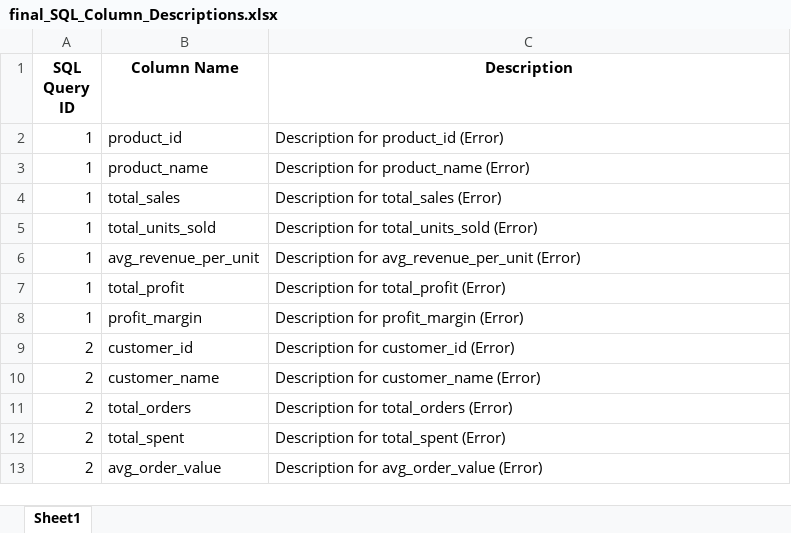
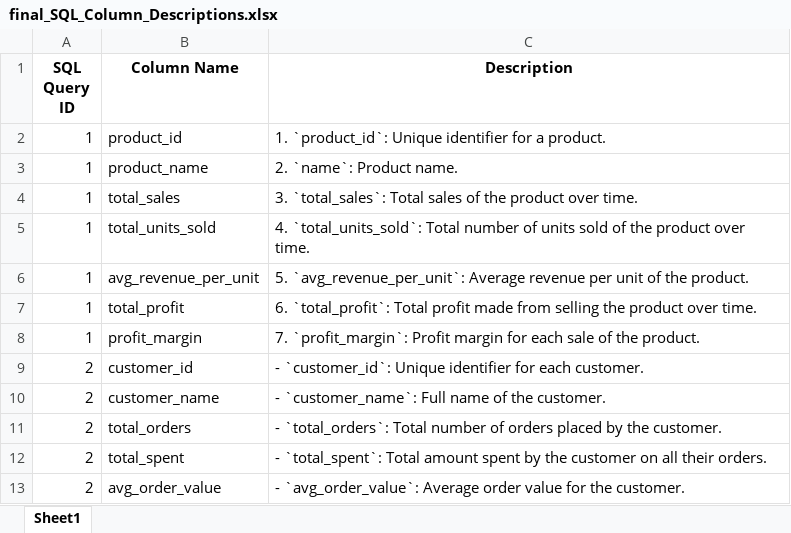
Before and after one commit to Srish-ty/Description-Generator, an Excel workbook: final_SQL_Column_Descriptions.xlsx, sheet Sheet1, drawn as a sheet; values as stored, in another font and other column widths than the file's, no borders; the diff names each change by its address in the sheet, - before the commit and + after, or states it on an @@ line.

```diff
--- a/final_SQL_Column_Descriptions.xlsx (sheet Sheet1)
+++ b/final_SQL_Column_Descriptions.xlsx (sheet Sheet1)
-C2 (Description): Description for product_id (Error)
+C2 (Description): 1. `product_id`: Unique identifier for a product.
-C3 (Description): Description for product_name (Error)
+C3 (Description): 2. `name`: Product name.
-C4 (Description): Description for total_sales (Error)
+C4 (Description): 3. `total_sales`: Total sales of the product over time.
-C5 (Description): Description for total_units_sold (Error)
+C5 (Description): 4. `total_units_sold`: Total number of units sold of the product over time.
-C6 (Description): Description for avg_revenue_per_unit (Error)
+C6 (Description): 5. `avg_revenue_per_unit`: Average revenue per unit of the product.
-C7 (Description): Description for total_profit (Error)
+C7 (Description): 6. `total_profit`: Total profit made from selling the product over time.
-C8 (Description): Description for profit_margin (Error)
+C8 (Description): 7. `profit_margin`: Profit margin for each sale of the product.
-C9 (Description): Description for customer_id (Error)
+C9 (Description): - `customer_id`: Unique identifier for each customer.
-C10 (Description): Description for customer_name (Error)
+C10 (Description): - `customer_name`: Full name of the customer.
-C11 (Description): Description for total_orders (Error)
+C11 (Description): - `total_orders`: Total number of orders placed by the customer.
-C12 (Description): Description for total_spent (Error)
+C12 (Description): - `total_spent`: Total amount spent by the customer on all their orders.
-C13 (Description): Description for avg_order_value (Error)
+C13 (Description): - `avg_order_value`: Average order value for the customer.
```
Also changed, not shown: 1 other file.
